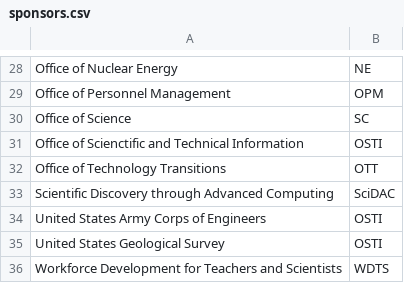
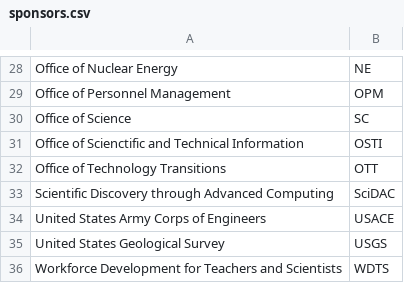
Before and after one commit to jhwohlgemuth/acorn, a CSV file: acorn-lib/assets/constants/sponsors.csv, drawn as a sheet; only a part is shown, gaps mark what is left out.

Commit message:
Fix a couple acronyms

```diff
--- a/acorn-lib/assets/constants/sponsors.csv
+++ b/acorn-lib/assets/constants/sponsors.csv
@@ -33,4 +33,4 @@ Office of Technology Transitions,OTT
 Scientific Discovery through Advanced Computing,SciDAC
-United States Army Corps of Engineers,OSTI
-United States Geological Survey,OSTI
+United States Army Corps of Engineers,USACE
+United States Geological Survey,USGS
 Workforce Development for Teachers and Scientists,WDTS
```
